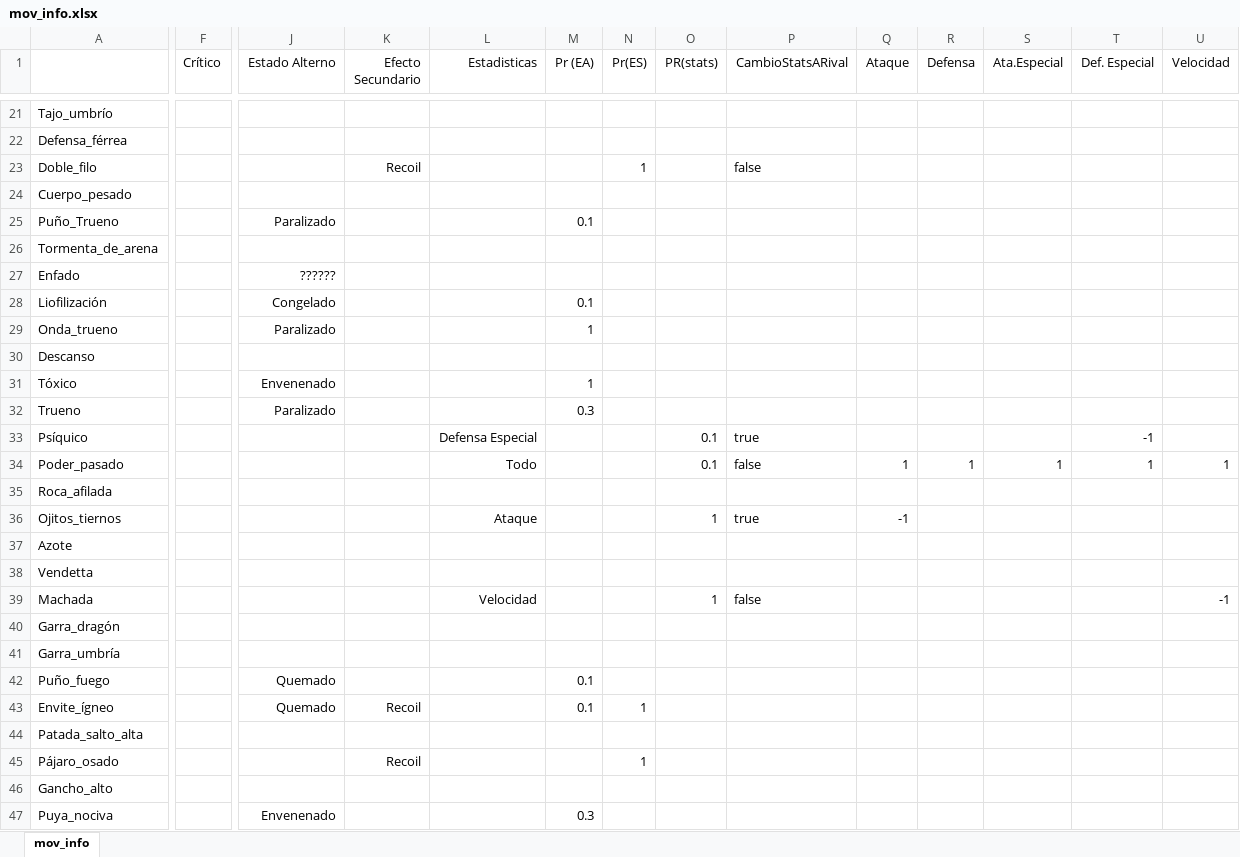
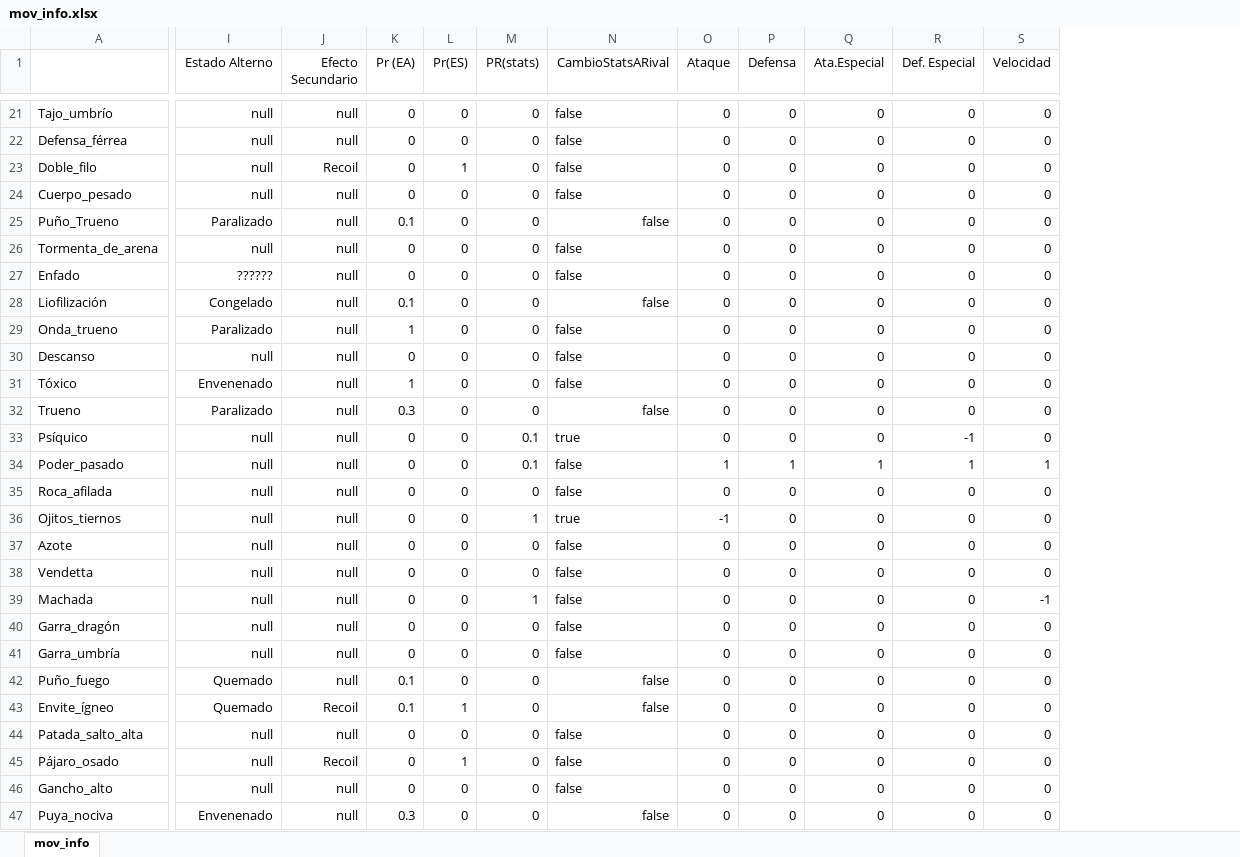
Before and after one commit to Jondiii/ST, an Excel workbook: ST/Data/web/mov_info.xlsx, sheet mov_info, drawn as a sheet; only a part is shown, gaps mark what is left out; values as stored, in another font and other column widths than the file's, no borders; removed rows and columns are numbered as before the commit, all else as after; the diff covers the shown part only; the diff names each change by its address in the sheet, - before the commit and + after, or states it on an @@ line.

Commit message:
Añadidos datos por defecto de los movimientos. Hecho por todos.

```diff
--- a/ST/Data/web/mov_info.xlsx (sheet mov_info)
+++ b/ST/Data/web/mov_info.xlsx (sheet mov_info)
-column F (Crítico), empty
-column L (Estadisticas), rows 33-39: Defensa Especial | Todo |  | Ataque |  |  | Velocidad
-I21:I24 (Estado Alterno): (empty)
+I21:I24 (Estado Alterno): null
-J21:J22 (Efecto Secundario): (empty)
+J21:J22 (Efecto Secundario): null
-K21:K24 (Pr (EA)): (empty)
+K21:K24 (Pr (EA)): 0
-L21:L22 (Pr(ES)): (empty)
+L21:L22 (Pr(ES)): 0
-M21:M32 (PR(stats)): (empty)
+M21:M32 (PR(stats)): 0
-N21:N22 (CambioStatsARival): (empty)
+N21:N22 (CambioStatsARival): false
-O21:O33 (Ataque): (empty)
+O21:O33 (Ataque): 0
-P21:P33 (Defensa): (empty)
+P21:P33 (Defensa): 0
-Q21:Q33 (Ata.Especial): (empty)
+Q21:Q33 (Ata.Especial): 0
-R21:R32 (Def. Especial): (empty)
+R21:R32 (Def. Especial): 0
-S21:S33 (Velocidad): (empty)
+S21:S33 (Velocidad): 0
-J24:J42 (Efecto Secundario): (empty)
+J24:J42 (Efecto Secundario): null
-L24:L42 (Pr(ES)): (empty)
+L24:L42 (Pr(ES)): 0
-N24:N32 (CambioStatsARival): (empty)
+N24:N32 (CambioStatsARival): false
-I26 (Estado Alterno): (empty)
+I26 (Estado Alterno): null
-K26:K27 (Pr (EA)): (empty)
+K26:K27 (Pr (EA)): 0
-I30 (Estado Alterno): (empty)
+I30 (Estado Alterno): null
-K30 (Pr (EA)): (empty)
+K30 (Pr (EA)): 0
-I33:I41 (Estado Alterno): (empty)
+I33:I41 (Estado Alterno): null
-K33:K41 (Pr (EA)): (empty)
+K33:K41 (Pr (EA)): 0
-M35 (PR(stats)): (empty)
+M35 (PR(stats)): 0
-N35 (CambioStatsARival): (empty)
+N35 (CambioStatsARival): false
-O35 (Ataque): (empty)
+O35 (Ataque): 0
-P35:P47 (Defensa): (empty)
+P35:P47 (Defensa): 0
-Q35:Q47 (Ata.Especial): (empty)
+Q35:Q47 (Ata.Especial): 0
-R35:R47 (Def. Especial): (empty)
+R35:R47 (Def. Especial): 0
-S35:S38 (Velocidad): (empty)
+S35:S38 (Velocidad): 0
-M37:M38 (PR(stats)): (empty)
+M37:M38 (PR(stats)): 0
-N37:N38 (CambioStatsARival): (empty)
+N37:N38 (CambioStatsARival): false
-O37:O47 (Ataque): (empty)
+O37:O47 (Ataque): 0
-M40:M47 (PR(stats)): (empty)
+M40:M47 (PR(stats)): 0
-N40:N47 (CambioStatsARival): (empty)
+N40:N47 (CambioStatsARival): false
-S40:S47 (Velocidad): (empty)
+S40:S47 (Velocidad): 0
-I44:I46 (Estado Alterno): (empty)
+I44:I46 (Estado Alterno): null
-J44 (Efecto Secundario): (empty)
+J44 (Efecto Secundario): null
-K44:K46 (Pr (EA)): (empty)
+K44:K46 (Pr (EA)): 0
-L44 (Pr(ES)): (empty)
+L44 (Pr(ES)): 0
-J46:J47 (Efecto Secundario): (empty)
+J46:J47 (Efecto Secundario): null
-L46:L47 (Pr(ES)): (empty)
+L46:L47 (Pr(ES)): 0
```
Also changed, not shown: 1221 edited cells elsewhere in this sheet.
